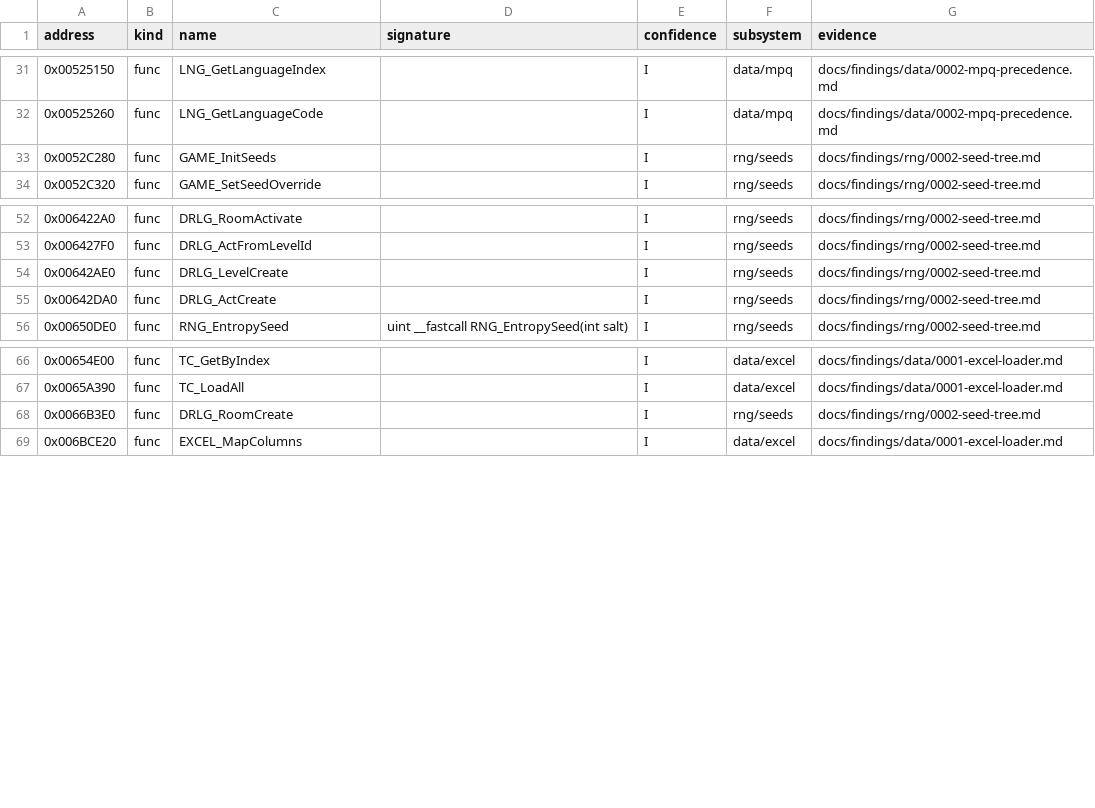
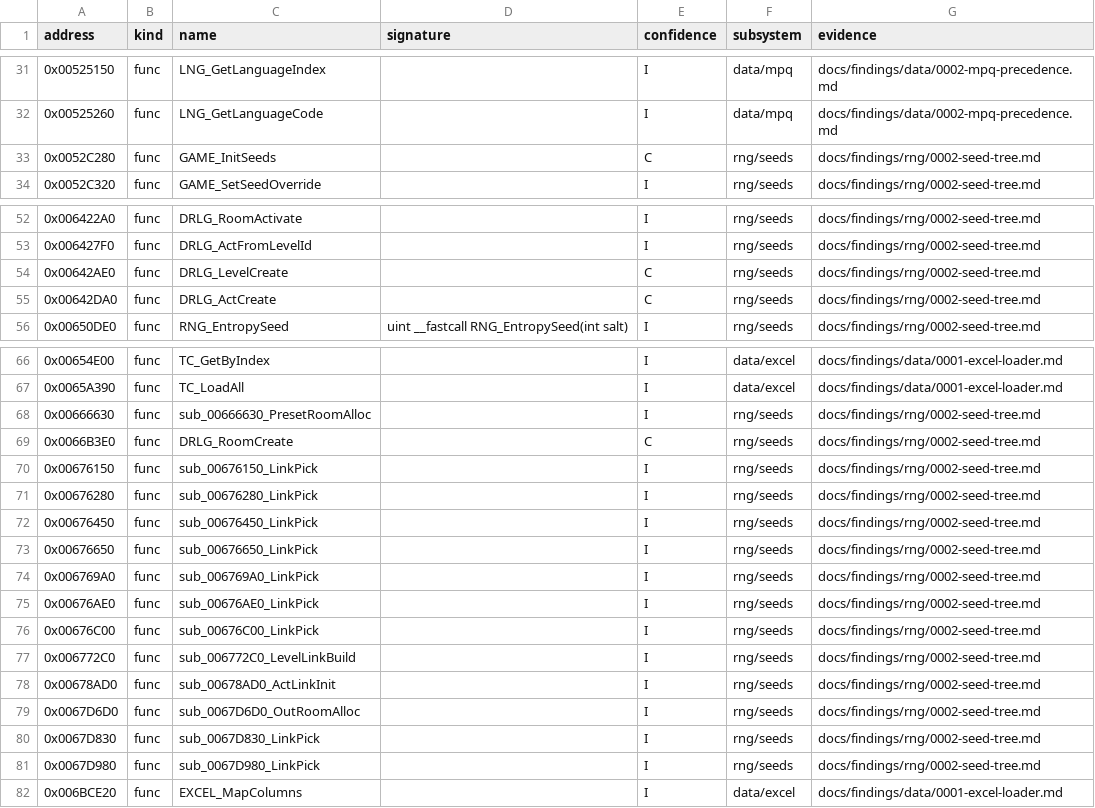
Before and after one commit to IgorKonovalov/diablo-2-recompilation, a CSV file: re/symbols.csv, drawn as a sheet; only a part is shown, gaps mark what is left out.

Commit message:
docs(findings): seed tree confirmed at runtime, level-link draw sites

```diff
--- a/re/symbols.csv
+++ b/re/symbols.csv
@@ -32,3 +32,3 @@ address,kind,name,signature,confidence,subsystem,evidence
 0x00525260,func,LNG_GetLanguageCode,,I,data/mpq,docs/findings/data/0002-mpq-precedence.md
-0x0052C280,func,GAME_InitSeeds,,I,rng/seeds,docs/findings/rng/0002-seed-tree.md
+0x0052C280,func,GAME_InitSeeds,,C,rng/seeds,docs/findings/rng/0002-seed-tree.md
 0x0052C320,func,GAME_SetSeedOverride,,I,rng/seeds,docs/findings/rng/0002-seed-tree.md
@@ -53,4 +53,4 @@ address,kind,name,signature,confidence,subsystem,evidence
 0x006427F0,func,DRLG_ActFromLevelId,,I,rng/seeds,docs/findings/rng/0002-seed-tree.md
-0x00642AE0,func,DRLG_LevelCreate,,I,rng/seeds,docs/findings/rng/0002-seed-tree.md
-0x00642DA0,func,DRLG_ActCreate,,I,rng/seeds,docs/findings/rng/0002-seed-tree.md
+0x00642AE0,func,DRLG_LevelCreate,,C,rng/seeds,docs/findings/rng/0002-seed-tree.md
+0x00642DA0,func,DRLG_ActCreate,,C,rng/seeds,docs/findings/rng/0002-seed-tree.md
 0x00650DE0,func,RNG_EntropySeed,uint __fastcall RNG_EntropySeed(int salt),I,rng/seeds,docs/findings/rng/0002-seed-tree.md
@@ -67,3 +67,16 @@ address,kind,name,signature,confidence,subsystem,evidence
 0x0065A390,func,TC_LoadAll,,I,data/excel,docs/findings/data/0001-excel-loader.md
-0x0066B3E0,func,DRLG_RoomCreate,,I,rng/seeds,docs/findings/rng/0002-seed-tree.md
+0x00666630,func,sub_00666630_PresetRoomAlloc,,I,rng/seeds,docs/findings/rng/0002-seed-tree.md
+0x0066B3E0,func,DRLG_RoomCreate,,C,rng/seeds,docs/findings/rng/0002-seed-tree.md
+0x00676150,func,sub_00676150_LinkPick,,I,rng/seeds,docs/findings/rng/0002-seed-tree.md
+0x00676280,func,sub_00676280_LinkPick,,I,rng/seeds,docs/findings/rng/0002-seed-tree.md
+0x00676450,func,sub_00676450_LinkPick,,I,rng/seeds,docs/findings/rng/0002-seed-tree.md
+0x00676650,func,sub_00676650_LinkPick,,I,rng/seeds,docs/findings/rng/0002-seed-tree.md
+0x006769A0,func,sub_006769A0_LinkPick,,I,rng/seeds,docs/findings/rng/0002-seed-tree.md
+0x00676AE0,func,sub_00676AE0_LinkPick,,I,rng/seeds,docs/findings/rng/0002-seed-tree.md
+0x00676C00,func,sub_00676C00_LinkPick,,I,rng/seeds,docs/findings/rng/0002-seed-tree.md
+0x006772C0,func,sub_006772C0_LevelLinkBuild,,I,rng/seeds,docs/findings/rng/0002-seed-tree.md
+0x00678AD0,func,sub_00678AD0_ActLinkInit,,I,rng/seeds,docs/findings/rng/0002-seed-tree.md
+0x0067D6D0,func,sub_0067D6D0_OutRoomAlloc,,I,rng/seeds,docs/findings/rng/0002-seed-tree.md
+0x0067D830,func,sub_0067D830_LinkPick,,I,rng/seeds,docs/findings/rng/0002-seed-tree.md
+0x0067D980,func,sub_0067D980_LinkPick,,I,rng/seeds,docs/findings/rng/0002-seed-tree.md
 0x006BCE20,func,EXCEL_MapColumns,,I,data/excel,docs/findings/data/0001-excel-loader.md
```
Also changed, not shown: 6 other files.
